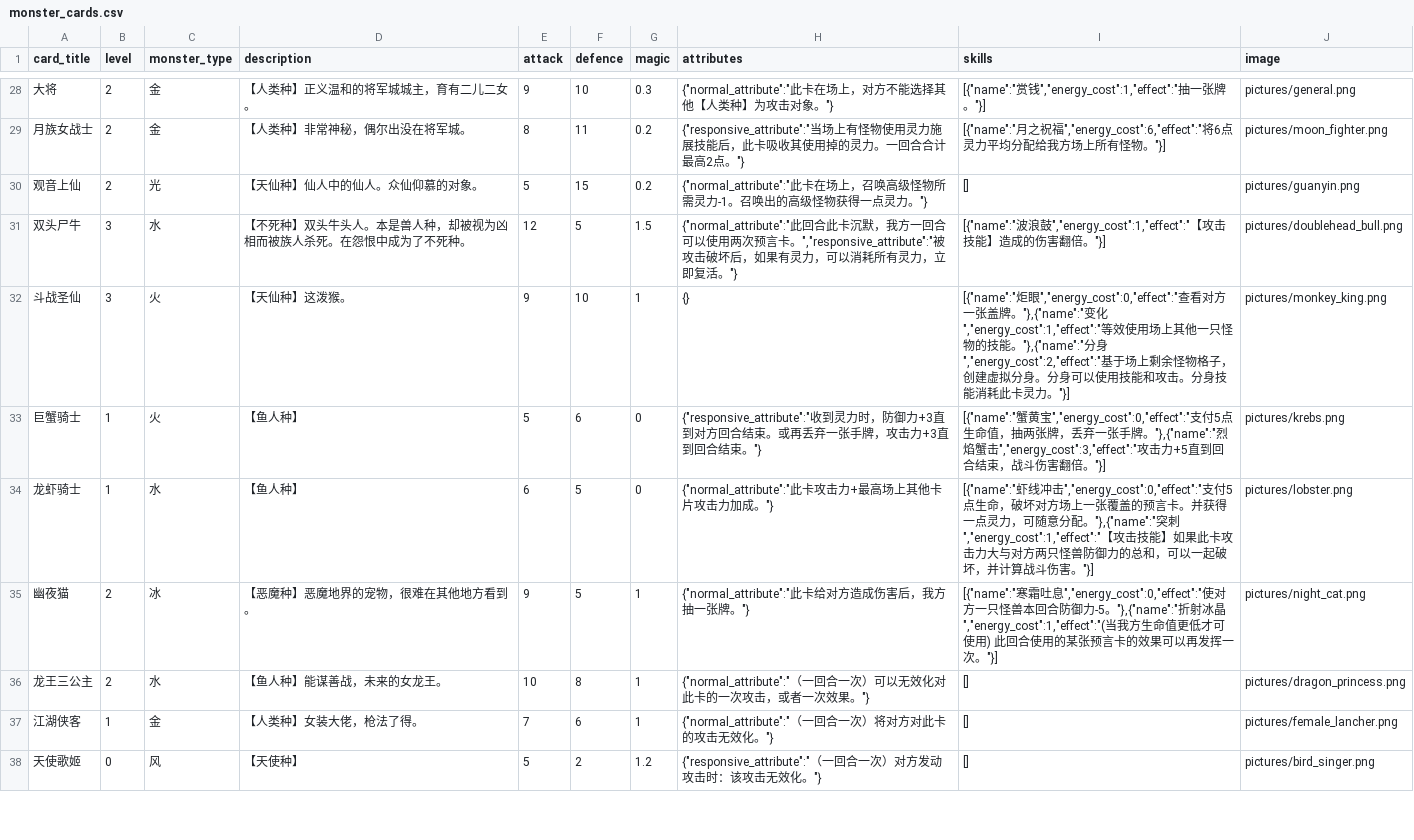
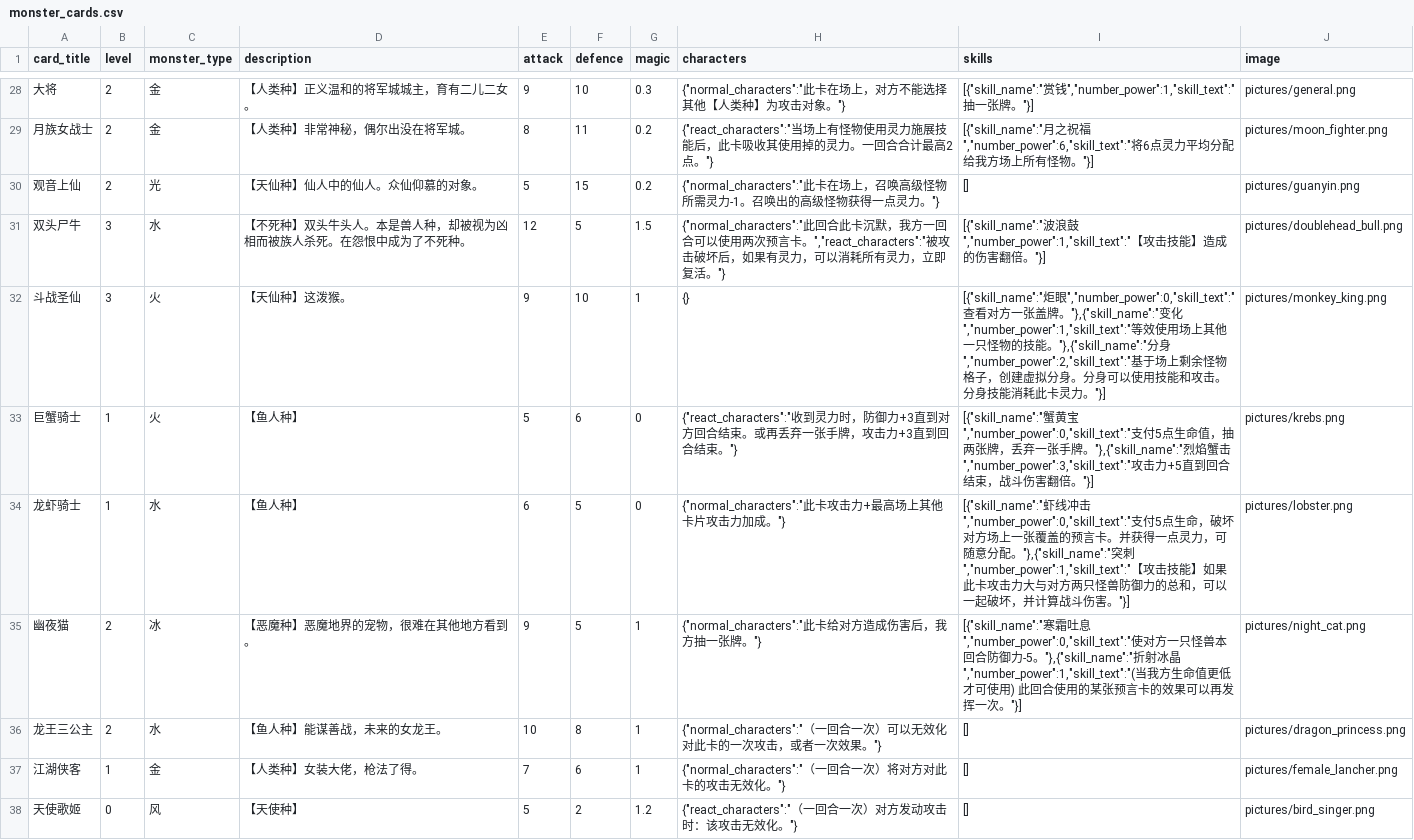
Before and after one commit to Apollo1840/BoardGame, a CSV file: GemuLand/versions/v2.0/monster_cards.csv, drawn as a sheet; only a part is shown, gaps mark what is left out; the diff covers the shown part only.

```diff
--- a/GemuLand/versions/v2.0/monster_cards.csv
+++ b/GemuLand/versions/v2.0/monster_cards.csv
@@ -1 +1 @@
-card_title|level|monster_type|description|attack|defence|magic|attributes|skills|image
+card_title|level|monster_type|description|attack|defence|magic|characters|skills|image
@@ -28,11 +28,11 @@ card_title|level|monster_type|description|attack|defence|magic|attributes|skills
-大将|2|金|【人类种】正义温和的将军城城主，育有二儿二女。|9|10|0.3|{"normal_attribute":"此卡在场上，对方不能选择其他【人类种】为攻击对象。"}|[{"name":"赏钱","energy_cost":1,"effect":"抽一张牌。"}]|pictures/general.png
-月族女战士|2|金|【人类种】非常神秘，偶尔出没在将军城。|8|11|0.2|{"responsive_attribute":"当场上有怪物使用灵力施展技能后，此卡吸收其使用掉的灵力。一回合合计最高2点。"}|[{"name":"月之祝福","energy_cost":6,"effect":"将6点灵力平均分配给我方场上所有怪物。"}]|pictures/moon_fighter.png
-观音上仙|2|光|【天仙种】仙人中的仙人。众仙仰慕的对象。|5|15|0.2|{"normal_attribute":"此卡在场上，召唤高级怪物所需灵力-1。召唤出的高级怪物获得一点灵力。"}|[]|pictures/guanyin.png
-双头尸牛|3|水|【不死种】双头牛头人。本是兽人种，却被视为凶相而被族人杀死。在怨恨中成为了不死种。|12|5|1.5|{"normal_attribute":"此回合此卡沉默，我方一回合可以使用两次预言卡。","responsive_attribute":"被攻击破坏后，如果有灵力，可以消耗所有灵力，立即复活。"}|[{"name":"波浪鼓","energy_cost":1,"effect":"【攻击技能】造成的伤害翻倍。"}]|pictures/doublehead_bull.png
-斗战圣仙|3|火|【天仙种】这泼猴。|9|10|1|{}|[{"name":"炬眼","energy_cost":0,"effect":"查看对方一张盖牌。"},{"name":"变化","energy_cost":1,"effect":"等效使用场上其他一只怪物的技能。"},{"name":"分身","energy_cost":2,"effect":"基于场上剩余怪物格子，创建虚拟分身。分身可以使用技能和攻击。分身技能消耗此卡灵力。"}]|pictures/monkey_king.png
-巨蟹骑士|1|火|【鱼人种】|5|6|0|{"responsive_attribute":"收到灵力时，防御力+3直到对方回合结束。或再丢弃一张手牌，攻击力+3直到回合结束。"}|[{"name":"蟹黄宝","energy_cost":0,"effect":"支付5点生命值，抽两张牌，丢弃一张手牌。"},{"name":"烈焰蟹击","energy_cost":3,"effect":"攻击力+5直到回合结束，战斗伤害翻倍。"}]|pictures/krebs.png
-龙虾骑士|1|水|【鱼人种】|6|5|0|{"normal_attribute":"此卡攻击力+最高场上其他卡片攻击力加成。"}|[{"name":"虾线冲击","energy_cost":0,"effect":"支付5点生命，破坏对方场上一张覆盖的预言卡。并获得一点灵力，可随意分配。"},{"name":"突刺","energy_cost":1,"effect":"【攻击技能】如果此卡攻击力大与对方两只怪兽防御力的总和，可以一起破坏，并计算战斗伤害。"}]|pictures/lobster.png
-幽夜猫|2|冰|【恶魔种】恶魔地界的宠物，很难在其他地方看到。|9|5|1|{"normal_attribute":"此卡给对方造成伤害后，我方抽一张牌。"}|[{"name":"寒霜吐息","energy_cost":0,"effect":"使对方一只怪兽本回合防御力-5。"},{"name":"折射冰晶","energy_cost":1,"effect":"(当我方生命值更低才可使用) 此回合使用的某张预言卡的效果可以再发挥一次。"}]|pictures/night_cat.png
-龙王三公主|2|水|【鱼人种】能谋善战，未来的女龙王。|10|8|1|{"normal_attribute":"（一回合一次）可以无效化对此卡的一次攻击，或者一次效果。"}|[]|pictures/dragon_princess.png
-江湖侠客|1|金|【人类种】女装大佬，枪法了得。|7|6|1|{"normal_attribute":"（一回合一次）将对方对此卡的攻击无效化。"}|[]|pictures/female_lancher.png
-天使歌姬|0|风|【天使种】|5|2|1.2|{"responsive_attribute":"（一回合一次）对方发动攻击时：该攻击无效化。"}|[]|pictures/bird_singer.png
+大将|2|金|【人类种】正义温和的将军城城主，育有二儿二女。|9|10|0.3|{"normal_characters":"此卡在场上，对方不能选择其他【人类种】为攻击对象。"}|[{"skill_name":"赏钱","number_power":1,"skill_text":"抽一张牌。"}]|pictures/general.png
+月族女战士|2|金|【人类种】非常神秘，偶尔出没在将军城。|8|11|0.2|{"react_characters":"当场上有怪物使用灵力施展技能后，此卡吸收其使用掉的灵力。一回合合计最高2点。"}|[{"skill_name":"月之祝福","number_power":6,"skill_text":"将6点灵力平均分配给我方场上所有怪物。"}]|pictures/moon_fighter.png
+观音上仙|2|光|【天仙种】仙人中的仙人。众仙仰慕的对象。|5|15|0.2|{"normal_characters":"此卡在场上，召唤高级怪物所需灵力-1。召唤出的高级怪物获得一点灵力。"}|[]|pictures/guanyin.png
+双头尸牛|3|水|【不死种】双头牛头人。本是兽人种，却被视为凶相而被族人杀死。在怨恨中成为了不死种。|12|5|1.5|{"normal_characters":"此回合此卡沉默，我方一回合可以使用两次预言卡。","react_characters":"被攻击破坏后，如果有灵力，可以消耗所有灵力，立即复活。"}|[{"skill_name":"波浪鼓","number_power":1,"skill_text":"【攻击技能】造成的伤害翻倍。"}]|pictures/doublehead_bull.png
+斗战圣仙|3|火|【天仙种】这泼猴。|9|10|1|{}|[{"skill_name":"炬眼","number_power":0,"skill_text":"查看对方一张盖牌。"},{"skill_name":"变化","number_power":1,"skill_text":"等效使用场上其他一只怪物的技能。"},{"skill_name":"分身","number_power":2,"skill_text":"基于场上剩余怪物格子，创建虚拟分身。分身可以使用技能和攻击。分身技能消耗此卡灵力。"}]|pictures/monkey_king.png
+巨蟹骑士|1|火|【鱼人种】|5|6|0|{"react_characters":"收到灵力时，防御力+3直到对方回合结束。或再丢弃一张手牌，攻击力+3直到回合结束。"}|[{"skill_name":"蟹黄宝","number_power":0,"skill_text":"支付5点生命值，抽两张牌，丢弃一张手牌。"},{"skill_name":"烈焰蟹击","number_power":3,"skill_text":"攻击力+5直到回合结束，战斗伤害翻倍。"}]|pictures/krebs.png
+龙虾骑士|1|水|【鱼人种】|6|5|0|{"normal_characters":"此卡攻击力+最高场上其他卡片攻击力加成。"}|[{"skill_name":"虾线冲击","number_power":0,"skill_text":"支付5点生命，破坏对方场上一张覆盖的预言卡。并获得一点灵力，可随意分配。"},{"skill_name":"突刺","number_power":1,"skill_text":"【攻击技能】如果此卡攻击力大与对方两只怪兽防御力的总和，可以一起破坏，并计算战斗伤害。"}]|pictures/lobster.png
+幽夜猫|2|冰|【恶魔种】恶魔地界的宠物，很难在其他地方看到。|9|5|1|{"normal_characters":"此卡给对方造成伤害后，我方抽一张牌。"}|[{"skill_name":"寒霜吐息","number_power":0,"skill_text":"使对方一只怪兽本回合防御力-5。"},{"skill_name":"折射冰晶","number_power":1,"skill_text":"(当我方生命值更低才可使用) 此回合使用的某张预言卡的效果可以再发挥一次。"}]|pictures/night_cat.png
+龙王三公主|2|水|【鱼人种】能谋善战，未来的女龙王。|10|8|1|{"normal_characters":"（一回合一次）可以无效化对此卡的一次攻击，或者一次效果。"}|[]|pictures/dragon_princess.png
+江湖侠客|1|金|【人类种】女装大佬，枪法了得。|7|6|1|{"normal_characters":"（一回合一次）将对方对此卡的攻击无效化。"}|[]|pictures/female_lancher.png
+天使歌姬|0|风|【天使种】|5|2|1.2|{"react_characters":"（一回合一次）对方发动攻击时：该攻击无效化。"}|[]|pictures/bird_singer.png
```
Also changed, not shown: 105 edited cells elsewhere in this file, GemuLand/monster_cards.csv, 1 other file.
